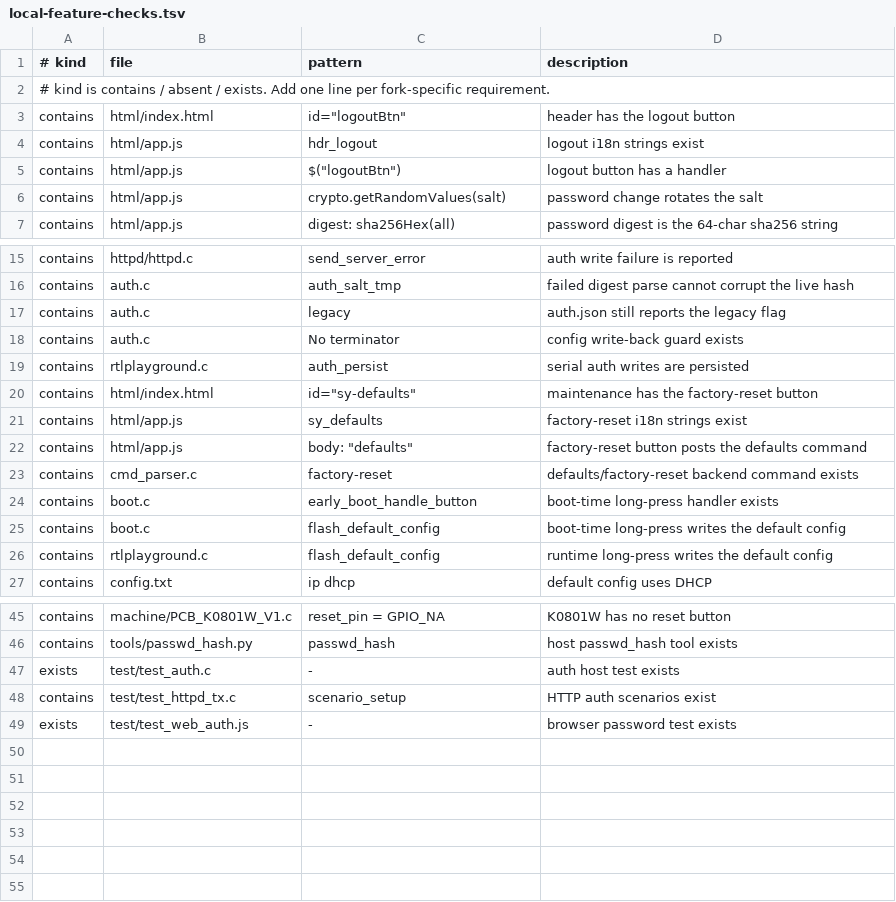
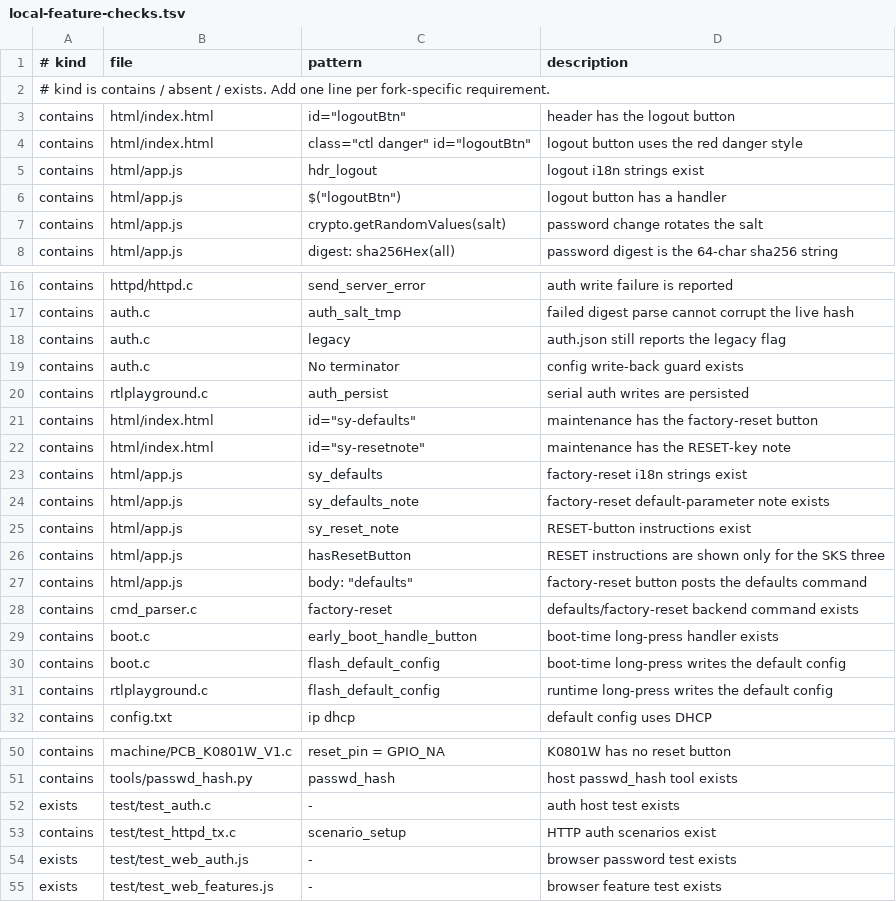
Before and after one commit to jzhou404gmail/RTLPlayground, a TSV file: tools/local-feature-checks.tsv, drawn as a sheet; only a part is shown, gaps mark what is left out; the diff names each change by its address in the sheet, - before the commit and + after, or states it on an @@ line.

Commit message:
web: red logout button and factory-default notes
- style the header Log out button like the red Reboot switch button
- explain the factory defaults in Maintenance: DHCP, SKS .12 / others
  .247 fallback, port 80, default password 1234, what gets cleared
- show the RESET-button instructions only for the three SKS models
- add test_web_features.js to guard the style, notes and conditional hint

```diff
--- a/tools/local-feature-checks.tsv
+++ b/tools/local-feature-checks.tsv
+row 4: contains | html/index.html | class="ctl danger" id="logoutBtn" | logout button uses the red danger style
+row 22: contains | html/index.html | id="sy-resetnote" | maintenance has the RESET-key note
+row 24: contains | html/app.js | sy_defaults_note | factory-reset default-parameter note exists
+row 25: contains | html/app.js | sy_reset_note | RESET-button instructions exist
+row 26: contains | html/app.js | hasResetButton | RESET instructions are shown only for the SKS three
+row 55: exists | test/test_web_features.js | - | browser feature test exists
```
Also changed, not shown: 7 other files.
